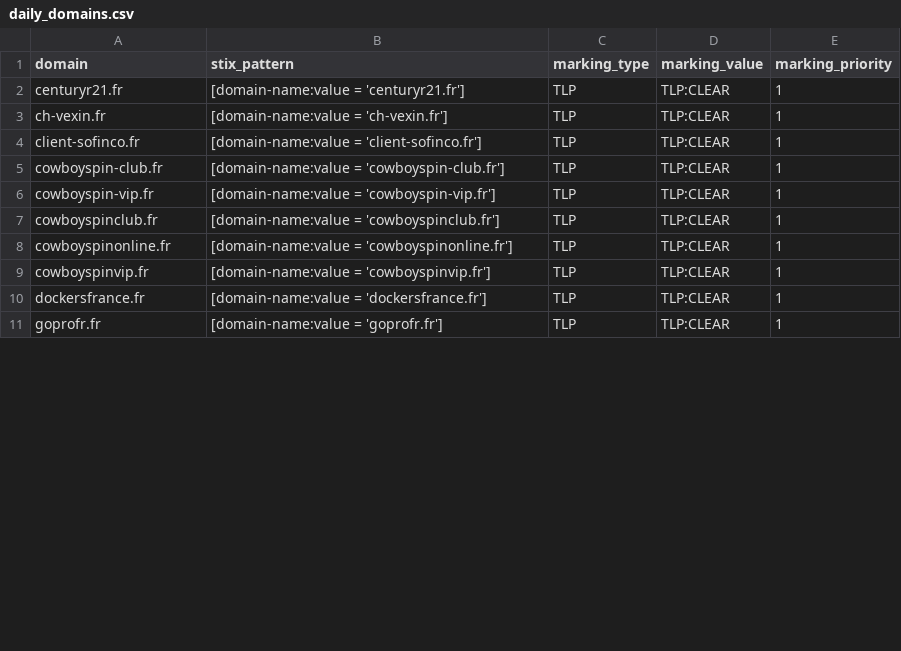
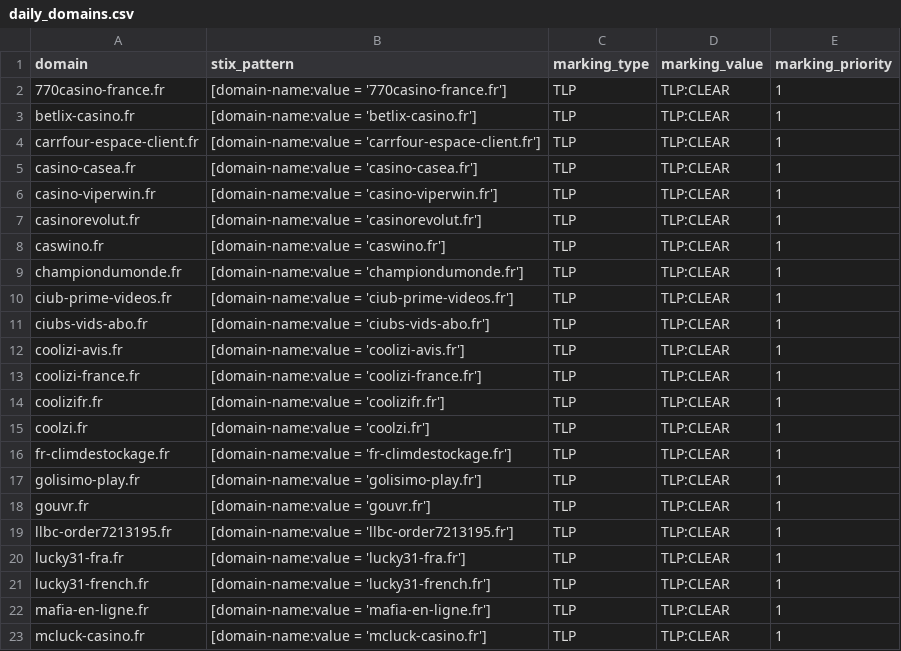
Before and after one commit to DreadFog/red_flag_domains_csv_feed_opencti, a CSV file: daily_domains.csv, drawn as a sheet; only a part is shown; the diff covers the shown part only.

```diff
--- a/daily_domains.csv
+++ b/daily_domains.csv
@@ -1,11 +1,23 @@
 domain,stix_pattern,marking_type,marking_value,marking_priority
-centuryr21.fr,[domain-name:value = 'centuryr21.fr'],TLP,TLP:CLEAR,1
-ch-vexin.fr,[domain-name:value = 'ch-vexin.fr'],TLP,TLP:CLEAR,1
-client-sofinco.fr,[domain-name:value = 'client-sofinco.fr'],TLP,TLP:CLEAR,1
-cowboyspin-club.fr,[domain-name:value = 'cowboyspin-club.fr'],TLP,TLP:CLEAR,1
-cowboyspin-vip.fr,[domain-name:value = 'cowboyspin-vip.fr'],TLP,TLP:CLEAR,1
-cowboyspinclub.fr,[domain-name:value = 'cowboyspinclub.fr'],TLP,TLP:CLEAR,1
-cowboyspinonline.fr,[domain-name:value = 'cowboyspinonline.fr'],TLP,TLP:CLEAR,1
-cowboyspinvip.fr,[domain-name:value = 'cowboyspinvip.fr'],TLP,TLP:CLEAR,1
-dockersfrance.fr,[domain-name:value = 'dockersfrance.fr'],TLP,TLP:CLEAR,1
-goprofr.fr,[domain-name:value = 'goprofr.fr'],TLP,TLP:CLEAR,1
+770casino-france.fr,[domain-name:value = '770casino-france.fr'],TLP,TLP:CLEAR,1
+betlix-casino.fr,[domain-name:value = 'betlix-casino.fr'],TLP,TLP:CLEAR,1
+carrfour-espace-client.fr,[domain-name:value = 'carrfour-espace-client.fr'],TLP,TLP:CLEAR,1
+casino-casea.fr,[domain-name:value = 'casino-casea.fr'],TLP,TLP:CLEAR,1
+casino-viperwin.fr,[domain-name:value = 'casino-viperwin.fr'],TLP,TLP:CLEAR,1
+casinorevolut.fr,[domain-name:value = 'casinorevolut.fr'],TLP,TLP:CLEAR,1
+caswino.fr,[domain-name:value = 'caswino.fr'],TLP,TLP:CLEAR,1
+championdumonde.fr,[domain-name:value = 'championdumonde.fr'],TLP,TLP:CLEAR,1
+ciub-prime-videos.fr,[domain-name:value = 'ciub-prime-videos.fr'],TLP,TLP:CLEAR,1
+ciubs-vids-abo.fr,[domain-name:value = 'ciubs-vids-abo.fr'],TLP,TLP:CLEAR,1
+coolizi-avis.fr,[domain-name:value = 'coolizi-avis.fr'],TLP,TLP:CLEAR,1
+coolizi-france.fr,[domain-name:value = 'coolizi-france.fr'],TLP,TLP:CLEAR,1
+coolizifr.fr,[domain-name:value = 'coolizifr.fr'],TLP,TLP:CLEAR,1
+coolzi.fr,[domain-name:value = 'coolzi.fr'],TLP,TLP:CLEAR,1
+fr-climdestockage.fr,[domain-name:value = 'fr-climdestockage.fr'],TLP,TLP:CLEAR,1
+golisimo-play.fr,[domain-name:value = 'golisimo-play.fr'],TLP,TLP:CLEAR,1
+gouvr.fr,[domain-name:value = 'gouvr.fr'],TLP,TLP:CLEAR,1
+llbc-order7213195.fr,[domain-name:value = 'llbc-order7213195.fr'],TLP,TLP:CLEAR,1
+lucky31-fra.fr,[domain-name:value = 'lucky31-fra.fr'],TLP,TLP:CLEAR,1
+lucky31-french.fr,[domain-name:value = 'lucky31-french.fr'],TLP,TLP:CLEAR,1
+mafia-en-ligne.fr,[domain-name:value = 'mafia-en-ligne.fr'],TLP,TLP:CLEAR,1
+mcluck-casino.fr,[domain-name:value = 'mcluck-casino.fr'],TLP,TLP:CLEAR,1
```
Also changed, not shown: 9 added rows and 4 edited cells elsewhere in this file.
